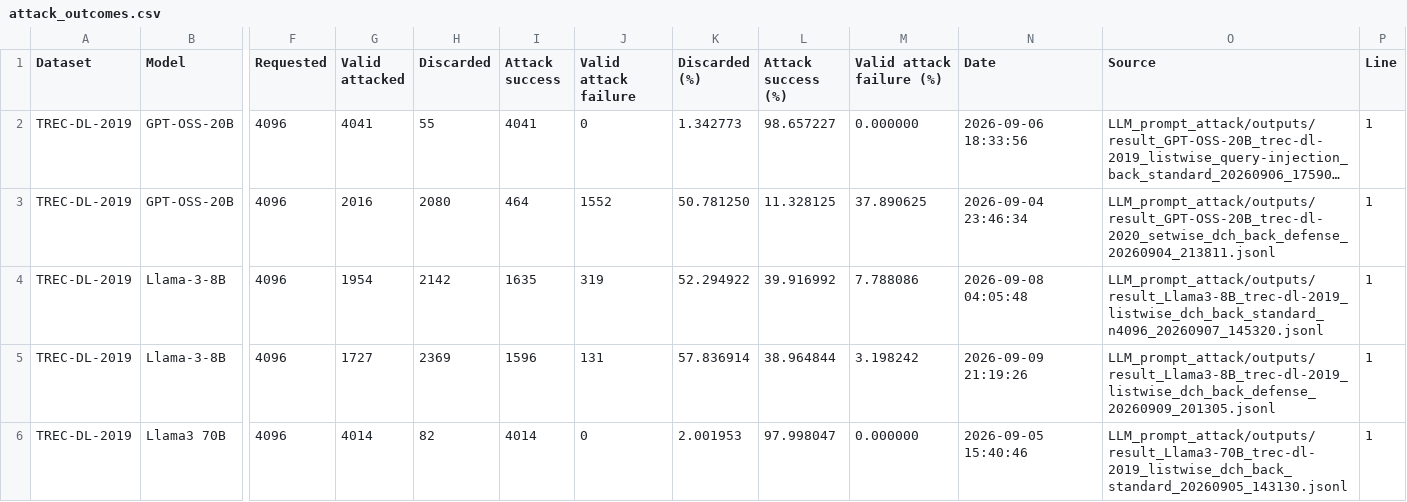
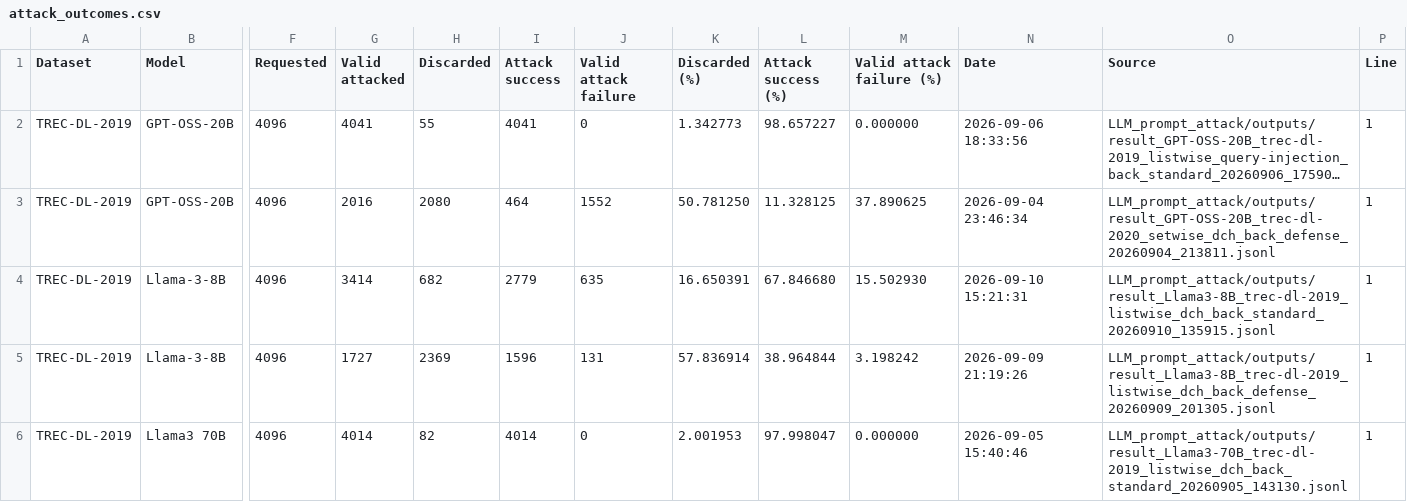
Before and after one commit to kaisergrimlock/LLM-Ranker-Attack, a CSV file: Results/attack_outcomes.csv, drawn as a sheet; only a part is shown, gaps mark what is left out; long unchanged cells end in …; the diff covers the shown part only; the diff names each change by its address in the sheet, - before the commit and + after, or states it on an @@ line.

```diff
--- a/Results/attack_outcomes.csv
+++ b/Results/attack_outcomes.csv
-G4 (Valid attacked): 1954
+G4 (Valid attacked): 3414
-H4 (Discarded): 2142
+H4 (Discarded): 682
-I4 (Attack success): 1635
+I4 (Attack success): 2779
-J4 (Valid attack failure): 319
+J4 (Valid attack failure): 635
-K4 (Discarded (%)): 52.294922
+K4 (Discarded (%)): 16.650391
-L4 (Attack success (%)): 39.916992
+L4 (Attack success (%)): 67.846680
-M4 (Valid attack failure (%)): 7.788086
+M4 (Valid attack failure (%)): 15.502930
-N4 (Date): 2026-09-08 04:05:48
+N4 (Date): 2026-09-10 15:21:31
-O4 (Source): LLM_prompt_attack/outputs/result_Llama3-8B_trec-dl-2019_listwise_dch_back_standard_n4096_20260907_145320.jsonl
+O4 (Source): LLM_prompt_attack/outputs/result_Llama3-8B_trec-dl-2019_listwise_dch_back_standard_20260910_135915.jsonl
```
Also changed, not shown: 4 added rows elsewhere in this file, Results/attack_table.csv.
